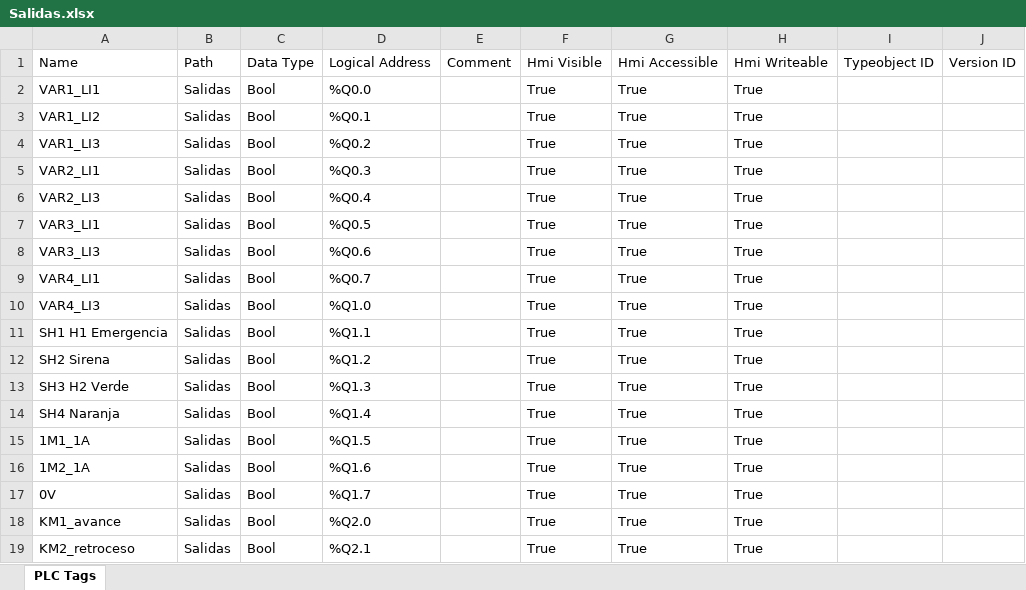
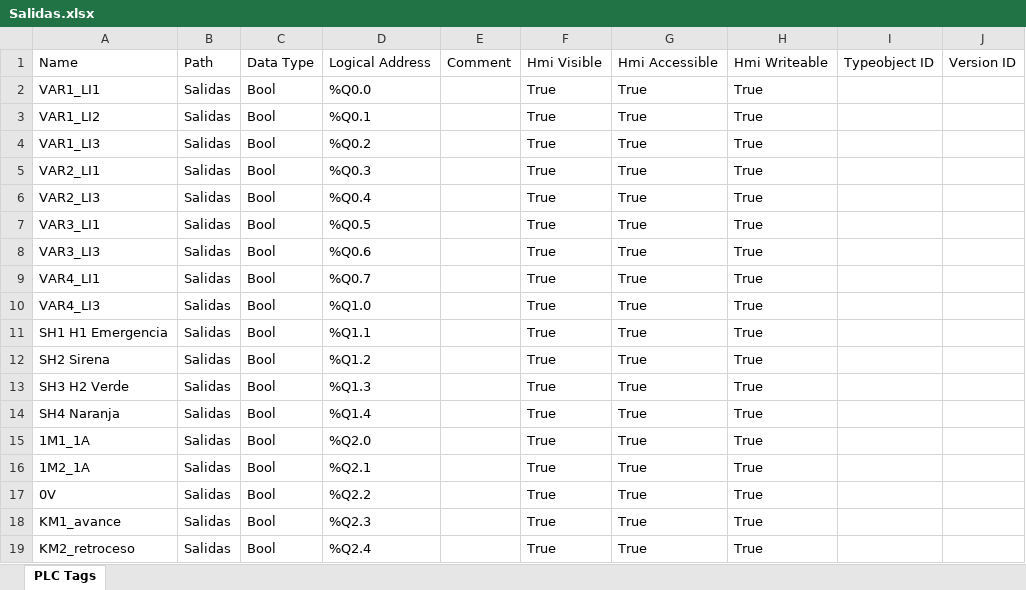
Before and after one commit to serkiser/Mini_TFG, an Excel workbook: Salidas.xlsx, sheet PLC Tags, drawn as a sheet; values as stored, in another font and other column widths than the file's, no borders; the diff names each change by its address in the sheet, - before the commit and + after, or states it on an @@ line.

```diff
--- a/Salidas.xlsx (sheet PLC Tags)
+++ b/Salidas.xlsx (sheet PLC Tags)
-D15: %Q1.5
+D15: %Q2.0
-D16: %Q1.6
+D16: %Q2.1
-D17: %Q1.7
+D17: %Q2.2
-D18: %Q2.0
+D18: %Q2.3
-D19: %Q2.1
+D19: %Q2.4
```
Also changed, not shown: Entradas.xlsx, Marcas.xlsx, 1 other file.
